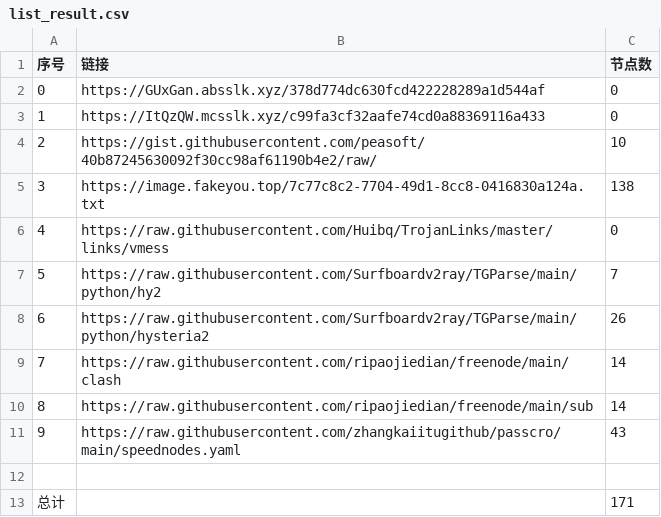
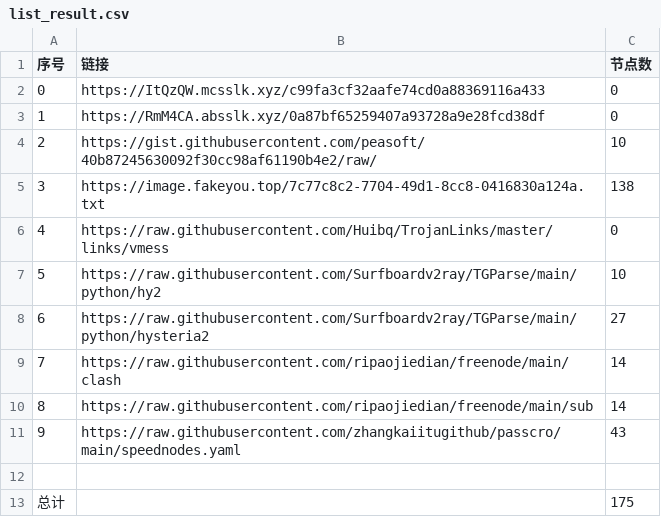
Before and after one commit to cute-omega/NoMoreWalls, a CSV file: list_result.csv, drawn as a sheet.

```diff
--- a/list_result.csv
+++ b/list_result.csv
@@ -1,4 +1,4 @@
 序号,链接,节点数
-0,https://GUxGan.absslk.xyz/378d774dc630fcd422228289a1d544af,0
-1,https://ItQzQW.mcsslk.xyz/c99fa3cf32aafe74cd0a88369116a433,0
+0,https://ItQzQW.mcsslk.xyz/c99fa3cf32aafe74cd0a88369116a433,0
+1,https://RmM4CA.absslk.xyz/0a87bf65259407a93728a9e28fcd38df,0
 2,https://gist.githubusercontent.com/peasoft/40b87245630092f30cc98af61190b4e2/raw/,10
@@ -6,4 +6,4 @@
 4,https://raw.githubusercontent.com/Huibq/TrojanLinks/master/links/vmess,0
-5,https://raw.githubusercontent.com/Surfboardv2ray/TGParse/main/python/hy2,7
-6,https://raw.githubusercontent.com/Surfboardv2ray/TGParse/main/python/hysteria2,26
+5,https://raw.githubusercontent.com/Surfboardv2ray/TGParse/main/python/hy2,10
+6,https://raw.githubusercontent.com/Surfboardv2ray/TGParse/main/python/hysteria2,27
 7,https://raw.githubusercontent.com/ripaojiedian/freenode/main/clash,14
@@ -12,2 +12,2 @@
 
-总计,,171
+总计,,175
```
Also changed, not shown: 8 other files.
